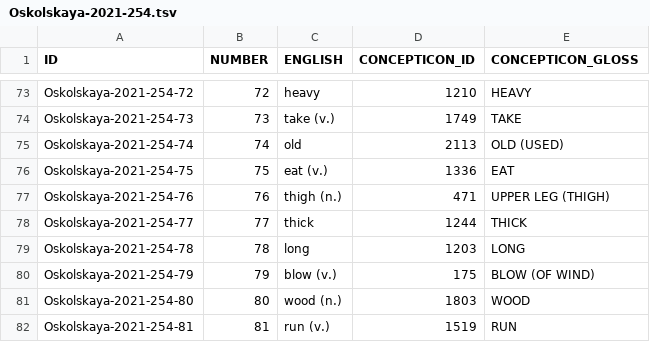
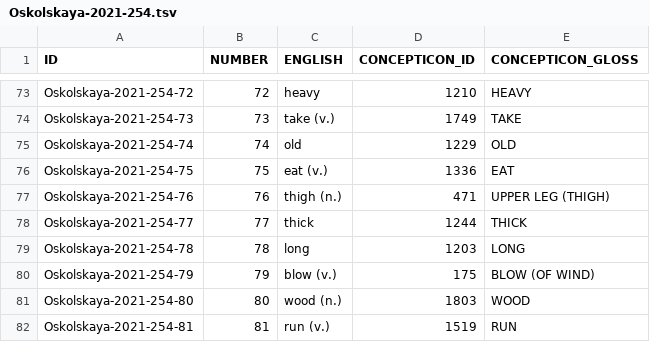
Before and after one commit to concepticon/concepticon-data, a TSV file: concepticondata/conceptlists/Oskolskaya-2021-254.tsv, drawn as a sheet; only a part is shown, gaps mark what is left out.

Commit message:
fix mappings and numbers

```diff
--- a/concepticondata/conceptlists/Oskolskaya-2021-254.tsv
+++ b/concepticondata/conceptlists/Oskolskaya-2021-254.tsv
@@ -74,3 +74,3 @@ Oskolskaya-2021-254-72	72	heavy	1210	HEAVY
 Oskolskaya-2021-254-73	73	take (v.)	1749	TAKE
-Oskolskaya-2021-254-74	74	old	2113	OLD (USED)
+Oskolskaya-2021-254-74	74	old	1229	OLD
 Oskolskaya-2021-254-75	75	eat (v.)	1336	EAT
```
Also changed, not shown: concepticondata/conceptlists/Haspelmath-2009-1460.tsv, concepticondata/conceptlists/Savelyev-2020-254.tsv.
